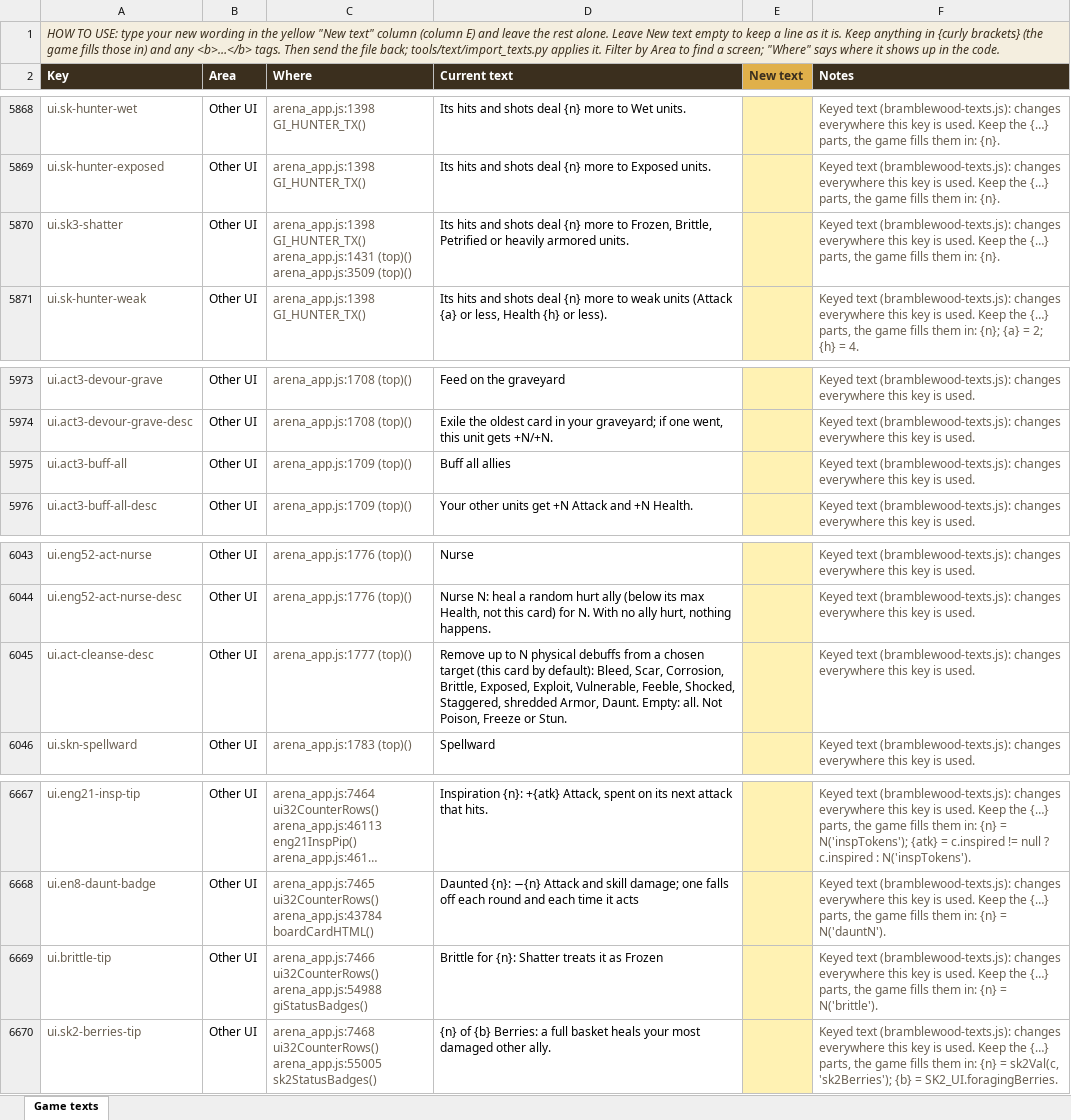
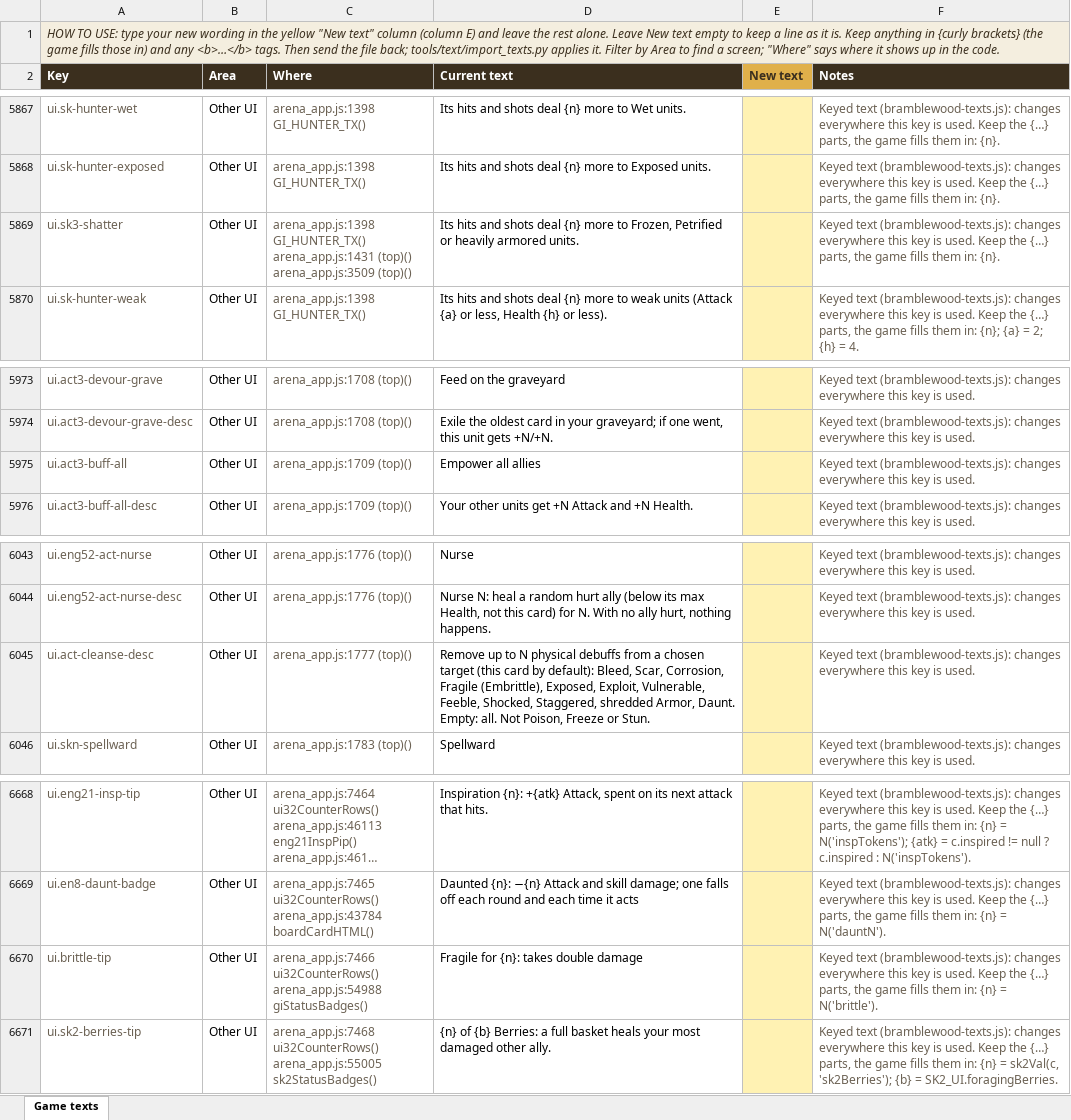
Before and after one commit to herougan/bramblewood-arena-game, an Excel workbook: docs/game-texts.xlsx, sheet Game texts, drawn as a sheet; only a part is shown, gaps mark what is left out; long unchanged cells end in …; values as stored, in another font and other column widths than the file's, no borders; addresses are those after the commit; the diff covers the shown part only; the diff names each change by its address in the sheet, - before the commit and + after, or states it on an @@ line.

```diff
--- a/docs/game-texts.xlsx (sheet Game texts)
+++ b/docs/game-texts.xlsx (sheet Game texts)
-D5869 (Current text): …to Frozen, Brittle, Petrified or…
+D5869 (Current text): …to Frozen, Petrified or…
-D5975 (Current text): Buff all allies
+D5975 (Current text): Empower all allies
-D6045 (Current text): …Scar, Corrosion, Brittle, Exposed, Exploit,…
+D6045 (Current text): …Scar, Corrosion, Fragile (Embrittle), Exposed, Exploit,…
-D6670 (Current text): Brittle for {n}: Shatter treats it as Frozen
+D6670 (Current text): Fragile for {n}: takes double damage
```
Also changed, not shown: 2 added rows, 2 removed rows and 15 edited cells elsewhere in this sheet, 39 other files.
